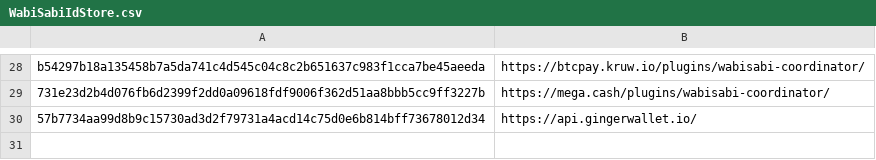
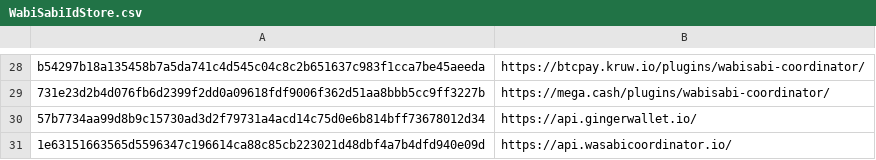
Before and after one commit to WabiSabiIdStore/WabiSabiIdStore, a CSV file: WabiSabiIdStore.csv, drawn as a sheet; only a part is shown, gaps mark what is left out; the diff names each change by its address in the sheet, - before the commit and + after, or states it on an @@ line.

Commit message:
WabiSabiIdStore.csv

```diff
--- a/WabiSabiIdStore.csv
+++ b/WabiSabiIdStore.csv
+row 31: 1e63151663565d5596347c196614ca88c85cb223021d48dbf4a7b4dfd940e09d | https://api.wasabicoordinator.io/
```
